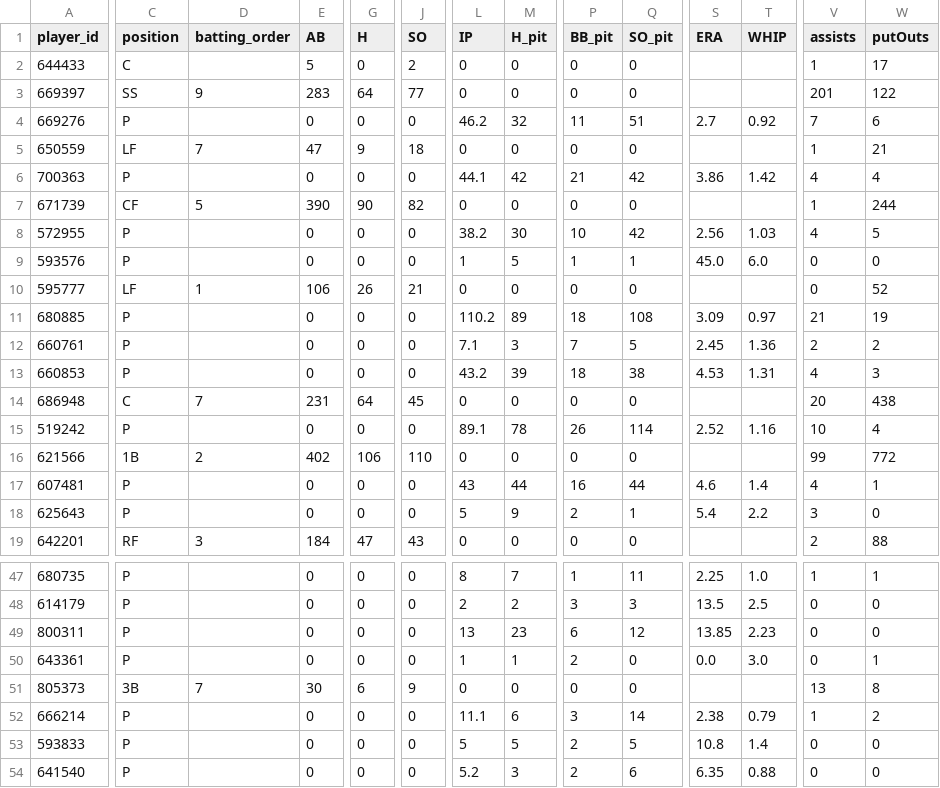
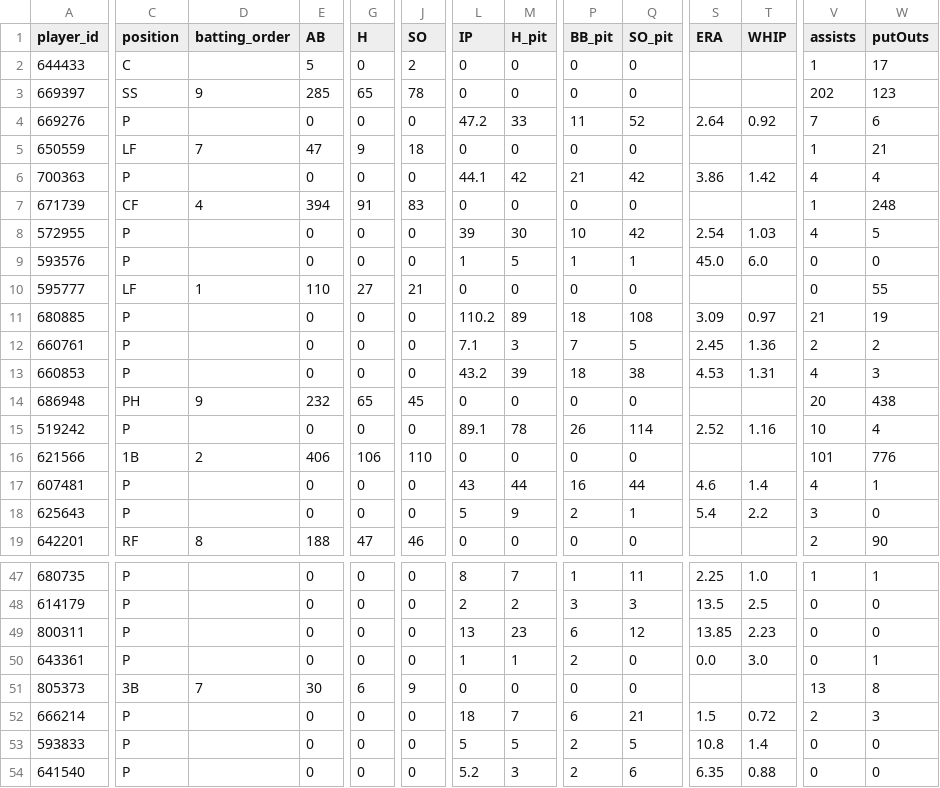
Before and after one commit to Floodplain4/Braves_Stats, a CSV file: braves_player_season_totals.csv, drawn as a sheet; only a part is shown, gaps mark what is left out; the diff covers the shown part only; the diff names each change by its address in the sheet, - before the commit and + after, or states it on an @@ line.

```diff
--- a/braves_player_season_totals.csv
+++ b/braves_player_season_totals.csv
-E3 (AB): 283
+E3 (AB): 285
-G3 (H): 64
+G3 (H): 65
-J3 (SO): 77
+J3 (SO): 78
-V3 (assists): 201
+V3 (assists): 202
-W3 (putOuts): 122
+W3 (putOuts): 123
-L4 (IP): 46.2
+L4 (IP): 47.2
-M4 (H_pit): 32
+M4 (H_pit): 33
-Q4 (SO_pit): 51
+Q4 (SO_pit): 52
-S4 (ERA): 2.7
+S4 (ERA): 2.64
-D7 (batting_order): 5
+D7 (batting_order): 4
-E7 (AB): 390
+E7 (AB): 394
-G7 (H): 90
+G7 (H): 91
-J7 (SO): 82
+J7 (SO): 83
-W7 (putOuts): 244
+W7 (putOuts): 248
-L8 (IP): 38.2
+L8 (IP): 39
-S8 (ERA): 2.56
+S8 (ERA): 2.54
-E10 (AB): 106
+E10 (AB): 110
-G10 (H): 26
+G10 (H): 27
-W10 (putOuts): 52
+W10 (putOuts): 55
-C14 (position): C
+C14 (position): PH
-D14 (batting_order): 7
+D14 (batting_order): 9
-E14 (AB): 231
+E14 (AB): 232
-G14 (H): 64
+G14 (H): 65
-E16 (AB): 402
+E16 (AB): 406
-V16 (assists): 99
+V16 (assists): 101
-W16 (putOuts): 772
+W16 (putOuts): 776
-D19 (batting_order): 3
+D19 (batting_order): 8
-E19 (AB): 184
+E19 (AB): 188
-J19 (SO): 43
+J19 (SO): 46
-W19 (putOuts): 88
+W19 (putOuts): 90
-L52 (IP): 11.1
+L52 (IP): 18
-M52 (H_pit): 6
+M52 (H_pit): 7
-P52 (BB_pit): 3
+P52 (BB_pit): 6
-Q52 (SO_pit): 14
+Q52 (SO_pit): 21
-S52 (ERA): 2.38
+S52 (ERA): 1.5
-T52 (WHIP): 0.79
+T52 (WHIP): 0.72
-V52 (assists): 1
+V52 (assists): 2
-W52 (putOuts): 2
+W52 (putOuts): 3
```
Also changed, not shown: 30 edited cells elsewhere in this file.
